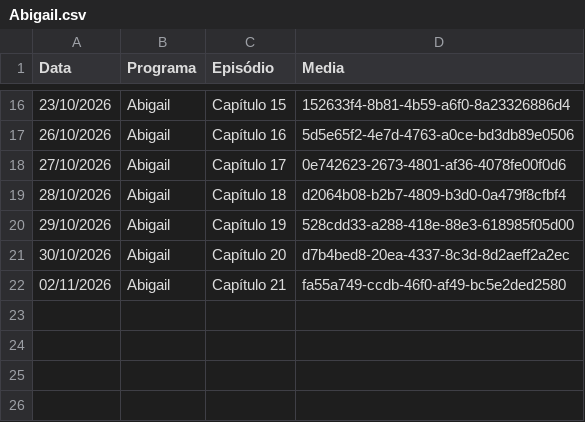
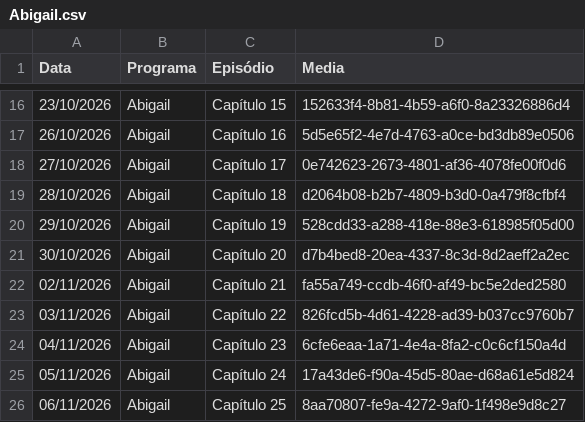
Before and after one commit to henriquerossi/Grade-SBTNovelas, a CSV file: programas/Abigail.csv, drawn as a sheet; only a part is shown, gaps mark what is left out; the diff names each change by its address in the sheet, - before the commit and + after, or states it on an @@ line.

```diff
--- a/programas/Abigail.csv
+++ b/programas/Abigail.csv
+row 23: 03/11/2026 | Abigail | Capítulo 22 | 826fcd5b-4d61-4228-ad39-b037cc9760b7
+row 24: 04/11/2026 | Abigail | Capítulo 23 | 6cfe6eaa-1a71-4e4a-8fa2-c0c6cf150a4d
+row 25: 05/11/2026 | Abigail | Capítulo 24 | 17a43de6-f90a-45d5-80ae-d68a61e5d824
+row 26: 06/11/2026 | Abigail | Capítulo 25 | 8aa70807-fe9a-4272-9af0-1f498e9d8c27
```
Also changed, not shown: programas/Camaleões.csv, programas/Marisol.csv, 3 other files.
